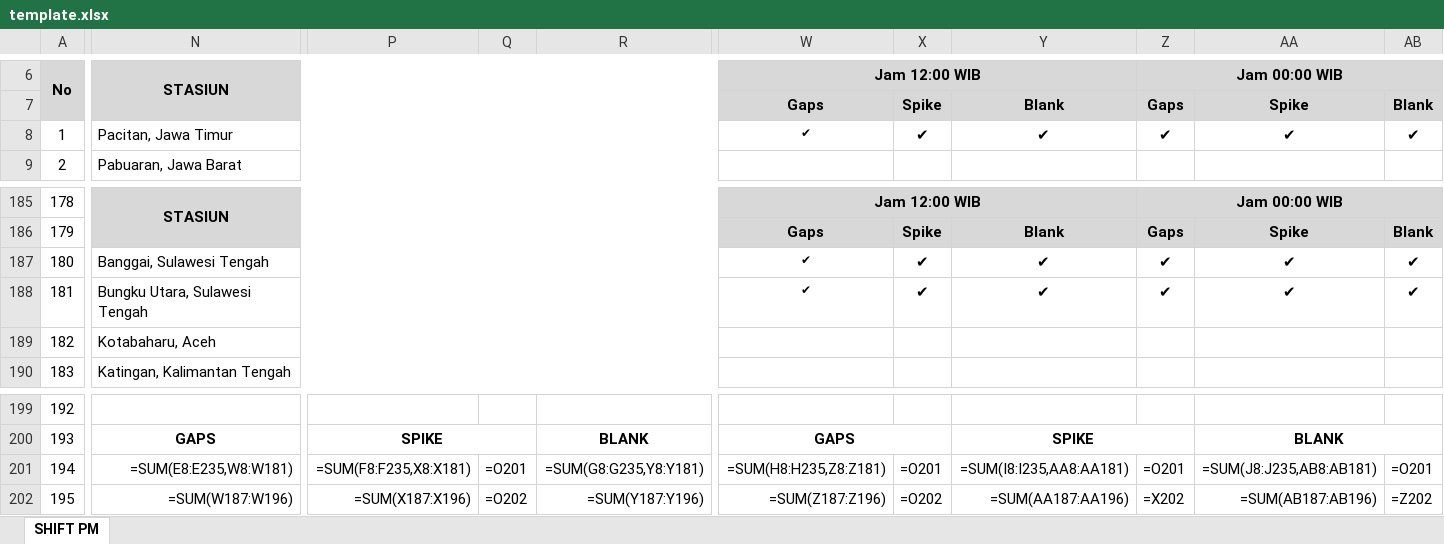
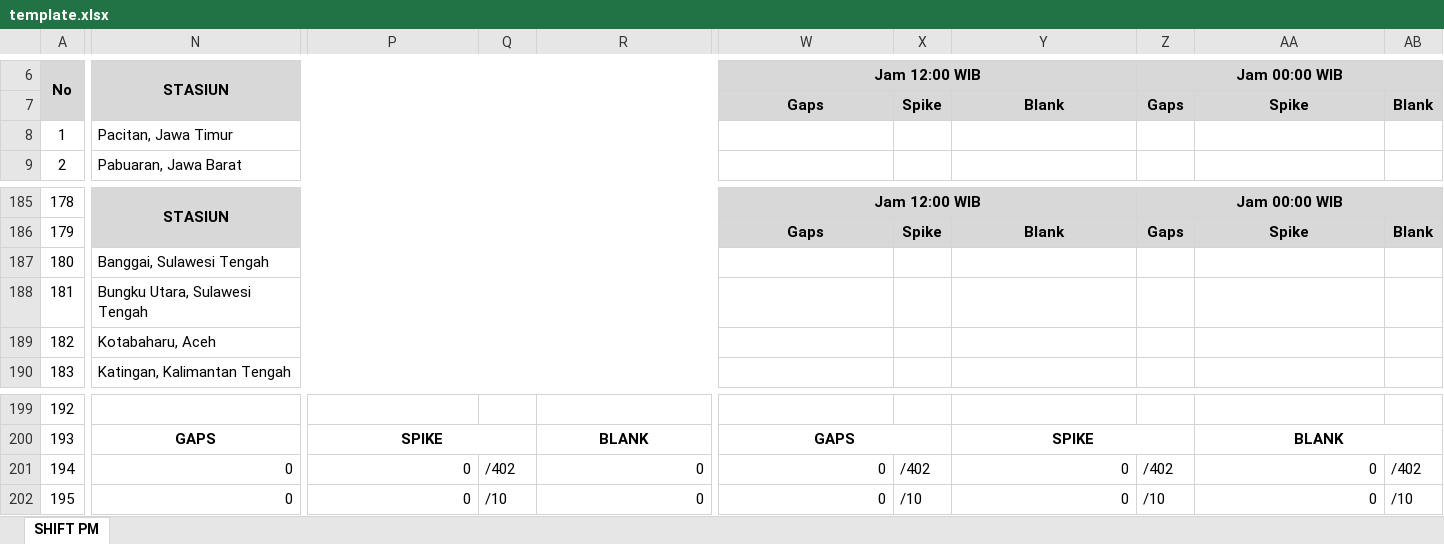
Before and after one commit to ftharyanto/eBAST, an Excel workbook: ChecklistSeiscomp/static/ChecklistSeiscomp/template.xlsx, sheet SHIFT PM, drawn as a sheet; only a part is shown, gaps mark what is left out; values as stored, in another font and other column widths than the file's, no borders; formulas without a stored value are shown as written; the diff covers the shown part only; the diff names each change by its address in the sheet, - before the commit and + after, or states it on an @@ line.

Commit message:
add generate xlsx function

```diff
--- a/ChecklistSeiscomp/static/ChecklistSeiscomp/template.xlsx (sheet SHIFT PM)
+++ b/ChecklistSeiscomp/static/ChecklistSeiscomp/template.xlsx (sheet SHIFT PM)
-W8: ✔
+W8: (empty)
-X8: ✔
+X8: (empty)
-Y8: ✔
+Y8: (empty)
-Z8: ✔
+Z8: (empty)
-AA8: ✔
+AA8: (empty)
-AB8: ✔
+AB8: (empty)
-W187:W188: ✔
+W187:W188: (empty)
-X187:X188: ✔
+X187:X188: (empty)
-Y187:Y188: ✔
+Y187:Y188: (empty)
-Z187:Z188: ✔
+Z187:Z188: (empty)
-AA187:AA188: ✔
+AA187:AA188: (empty)
-AB187:AB188: ✔
+AB187:AB188: (empty)
-N201: =SUM(E8:E235,W8:W181)
+N201: 0
-P201: =SUM(F8:F235,X8:X181)
+P201: 0
-Q201: =O201
+Q201: /402
-R201: =SUM(G8:G235,Y8:Y181)
+R201: 0
-W201: =SUM(H8:H235,Z8:Z181)
+W201: 0
-X201: =O201
+X201: /402
-Y201: =SUM(I8:I235,AA8:AA181)
+Y201: 0
-Z201: =O201
+Z201: /402
-AA201: =SUM(J8:J235,AB8:AB181)
+AA201: 0
-AB201: =O201
+AB201: /402
-N202: =SUM(W187:W196)
+N202: 0
-P202: =SUM(X187:X196)
+P202: 0
-Q202: =O202
+Q202: /10
-R202: =SUM(Y187:Y196)
+R202: 0
-W202: =SUM(Z187:Z196)
+W202: 0
-X202: =O202
+X202: /10
-Y202: =SUM(AA187:AA196)
+Y202: 0
-Z202: =X202
+Z202: /10
-AA202: =SUM(AB187:AB196)
+AA202: 0
-AB202: =Z202
+AB202: /10
```
Also changed, not shown: 19 edited cells elsewhere in this sheet, 5 other files.
